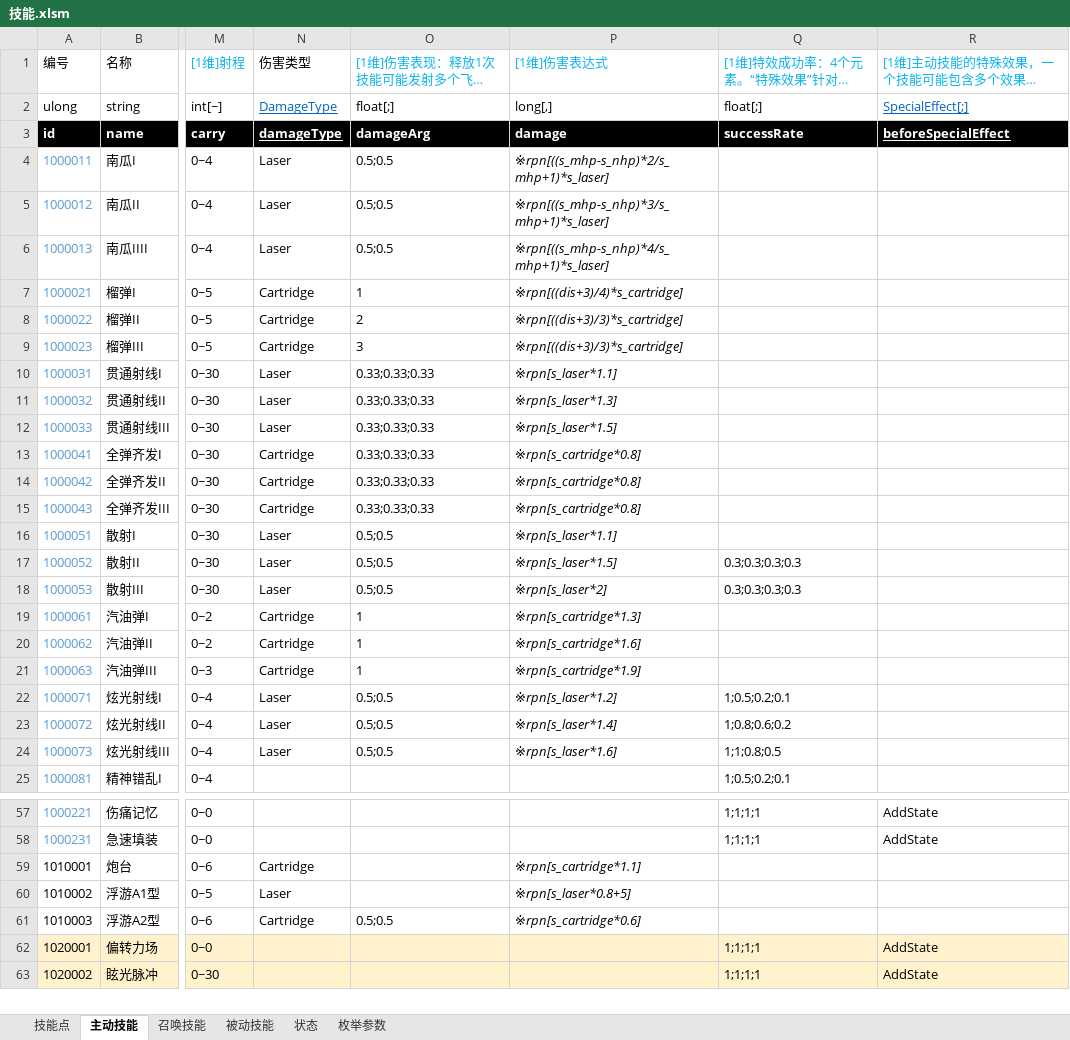
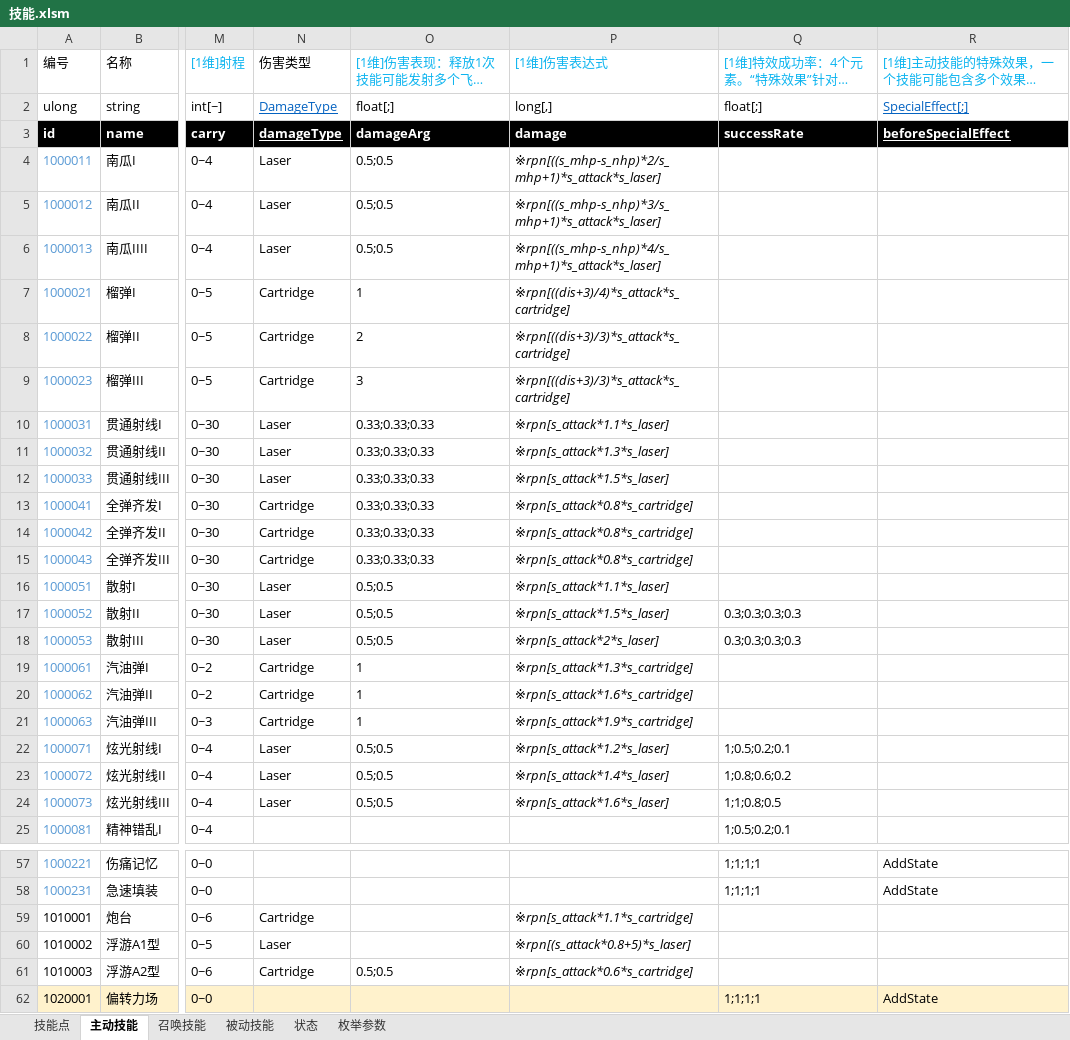
Before and after one commit to Canvastudio/Prometheus, an Excel workbook: Design/原始配置表/技能.xlsm, sheet 主动技能, drawn as a sheet; only a part is shown, gaps mark what is left out; the shorter side is filled out with more unchanged rows; long unchanged cells end in …; values as stored, in another font and other column widths than the file's, no borders; conditional formats and table styles not drawn; the diff covers the shown part only; the diff names each change by its address in the sheet, - before the commit and + after, or states it on an @@ line.

```diff
--- a/Design/原始配置表/技能.xlsm (sheet 主动技能)
+++ b/Design/原始配置表/技能.xlsm (sheet 主动技能)
-P4: ※rpn[((s_mhp-s_nhp)*2/s_mhp+1)*s_laser]
+P4: ※rpn[((s_mhp-s_nhp)*2/s_mhp+1)*s_attack*s_laser]
-P5: ※rpn[((s_mhp-s_nhp)*3/s_mhp+1)*s_laser]
+P5: ※rpn[((s_mhp-s_nhp)*3/s_mhp+1)*s_attack*s_laser]
-P6: ※rpn[((s_mhp-s_nhp)*4/s_mhp+1)*s_laser]
+P6: ※rpn[((s_mhp-s_nhp)*4/s_mhp+1)*s_attack*s_laser]
-P7: ※rpn[((dis+3)/4)*s_cartridge]
+P7: ※rpn[((dis+3)/4)*s_attack*s_cartridge]
-P8:P9: ※rpn[((dis+3)/3)*s_cartridge]
+P8:P9: ※rpn[((dis+3)/3)*s_attack*s_cartridge]
-P10: ※rpn[s_laser*1.1]
+P10: ※rpn[s_attack*1.1*s_laser]
-P11: ※rpn[s_laser*1.3]
+P11: ※rpn[s_attack*1.3*s_laser]
-P12: ※rpn[s_laser*1.5]
+P12: ※rpn[s_attack*1.5*s_laser]
-P13:P15: ※rpn[s_cartridge*0.8]
+P13:P15: ※rpn[s_attack*0.8*s_cartridge]
-P16: ※rpn[s_laser*1.1]
+P16: ※rpn[s_attack*1.1*s_laser]
-P17: ※rpn[s_laser*1.5]
+P17: ※rpn[s_attack*1.5*s_laser]
-P18: ※rpn[s_laser*2]
+P18: ※rpn[s_attack*2*s_laser]
-P19: ※rpn[s_cartridge*1.3]
+P19: ※rpn[s_attack*1.3*s_cartridge]
-P20: ※rpn[s_cartridge*1.6]
+P20: ※rpn[s_attack*1.6*s_cartridge]
-P21: ※rpn[s_cartridge*1.9]
+P21: ※rpn[s_attack*1.9*s_cartridge]
-P22: ※rpn[s_laser*1.2]
+P22: ※rpn[s_attack*1.2*s_laser]
-P23: ※rpn[s_laser*1.4]
+P23: ※rpn[s_attack*1.4*s_laser]
-P24: ※rpn[s_laser*1.6]
+P24: ※rpn[s_attack*1.6*s_laser]
-P59: ※rpn[s_cartridge*1.1]
+P59: ※rpn[s_attack*1.1*s_cartridge]
-P60: ※rpn[s_laser*0.8+5]
+P60: ※rpn[(s_attack*0.8+5)*s_laser]
-P61: ※rpn[s_cartridge*0.6]
+P61: ※rpn[s_attack*0.6*s_cartridge]
```
Also changed, not shown: 18 edited cells and cell formats elsewhere in this sheet, sheet 被动技能, Design/原始配置表/Global.xlsx, Design/原始配置表/怪物配置.xlsm, 2 other files.
